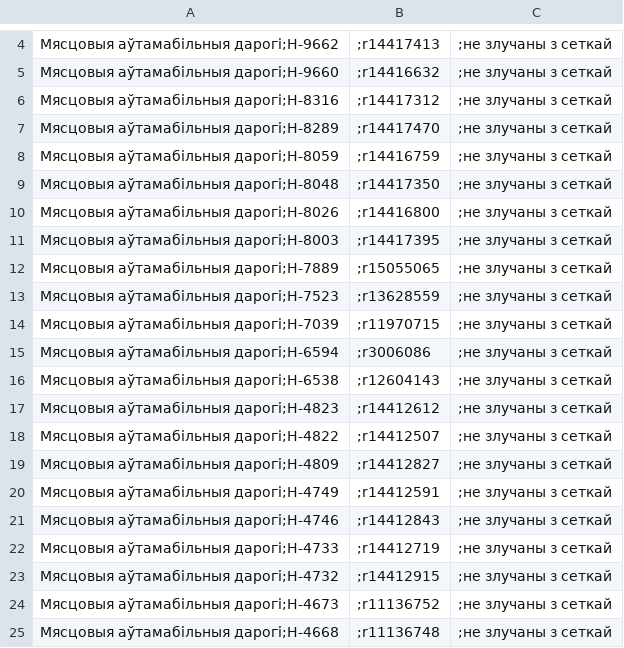
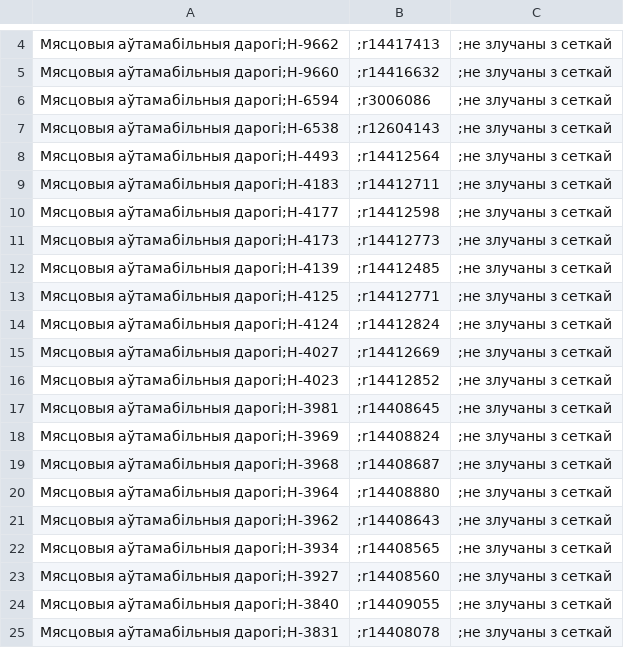
Before and after one commit to lidacity/osm-validator, a CSV file: docs/network.csv, drawn as a sheet; only a part is shown, gaps mark what is left out; the shorter side is filled out with more unchanged rows; the diff covers the shown part only; the diff names each change by its address in the sheet, - before the commit and + after, or states it on an @@ line.

```diff
--- a/docs/network.csv
+++ b/docs/network.csv
-row 6: Мясцовыя аўтамабільныя дарогі;Н-8316 | ;r14417312 | ;не злучаны з сеткай
-row 7: Мясцовыя аўтамабільныя дарогі;Н-8289 | ;r14417470 | ;не злучаны з сеткай
-row 8: Мясцовыя аўтамабільныя дарогі;Н-8059 | ;r14416759 | ;не злучаны з сеткай
-row 9: Мясцовыя аўтамабільныя дарогі;Н-8048 | ;r14417350 | ;не злучаны з сеткай
-row 10: Мясцовыя аўтамабільныя дарогі;Н-8026 | ;r14416800 | ;не злучаны з сеткай
-row 11: Мясцовыя аўтамабільныя дарогі;Н-8003 | ;r14417395 | ;не злучаны з сеткай
-row 12: Мясцовыя аўтамабільныя дарогі;Н-7889 | ;r15055065 | ;не злучаны з сеткай
-row 13: Мясцовыя аўтамабільныя дарогі;Н-7523 | ;r13628559 | ;не злучаны з сеткай
-row 14: Мясцовыя аўтамабільныя дарогі;Н-7039 | ;r11970715 | ;не злучаны з сеткай
-row 17: Мясцовыя аўтамабільныя дарогі;Н-4823 | ;r14412612 | ;не злучаны з сеткай
-row 18: Мясцовыя аўтамабільныя дарогі;Н-4822 | ;r14412507 | ;не злучаны з сеткай
-row 19: Мясцовыя аўтамабільныя дарогі;Н-4809 | ;r14412827 | ;не злучаны з сеткай
-row 20: Мясцовыя аўтамабільныя дарогі;Н-4749 | ;r14412591 | ;не злучаны з сеткай
-row 21: Мясцовыя аўтамабільныя дарогі;Н-4746 | ;r14412843 | ;не злучаны з сеткай
-row 22: Мясцовыя аўтамабільныя дарогі;Н-4733 | ;r14412719 | ;не злучаны з сеткай
-row 23: Мясцовыя аўтамабільныя дарогі;Н-4732 | ;r14412915 | ;не злучаны з сеткай
-row 24: Мясцовыя аўтамабільныя дарогі;Н-4673 | ;r11136752 | ;не злучаны з сеткай
-row 25: Мясцовыя аўтамабільныя дарогі;Н-4668 | ;r11136748 | ;не злучаны з сеткай
```
Also changed, not shown: 15 removed rows and 2 edited cells elsewhere in this file, docs/boundary.csv, docs/missing.csv, 10 other files.
